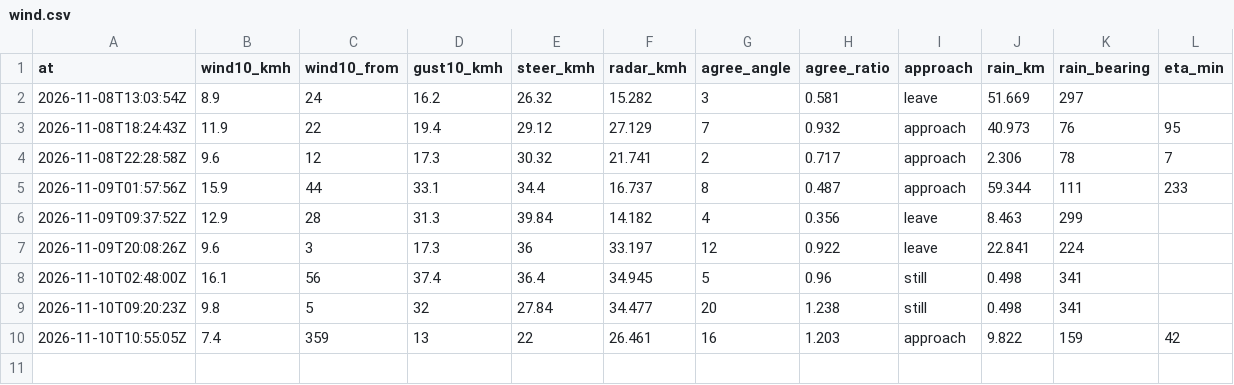
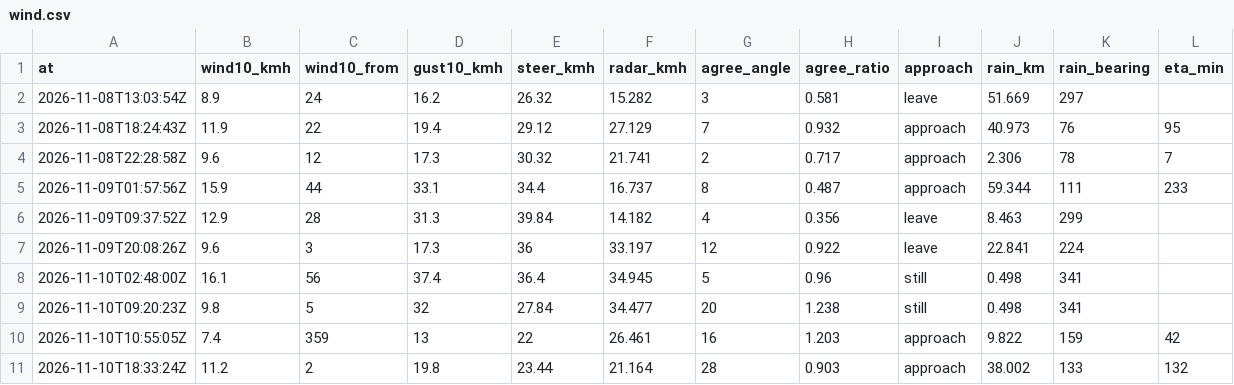
Before and after one commit to shelbyplayro/weatheringwithchayen, a CSV file: wind.csv, drawn as a sheet; the diff names each change by its address in the sheet, - before the commit and + after, or states it on an @@ line.

```diff
--- a/wind.csv
+++ b/wind.csv
+row 11: 2026-11-10T18:33:24Z | 11.2 | 2 | 19.8 | 23.44 | 21.164 | 28 | 0.903 | approach | 38.002 | 133 | 132
```
Also changed, not shown: forecasts.csv, observed.csv, 1 other file.
